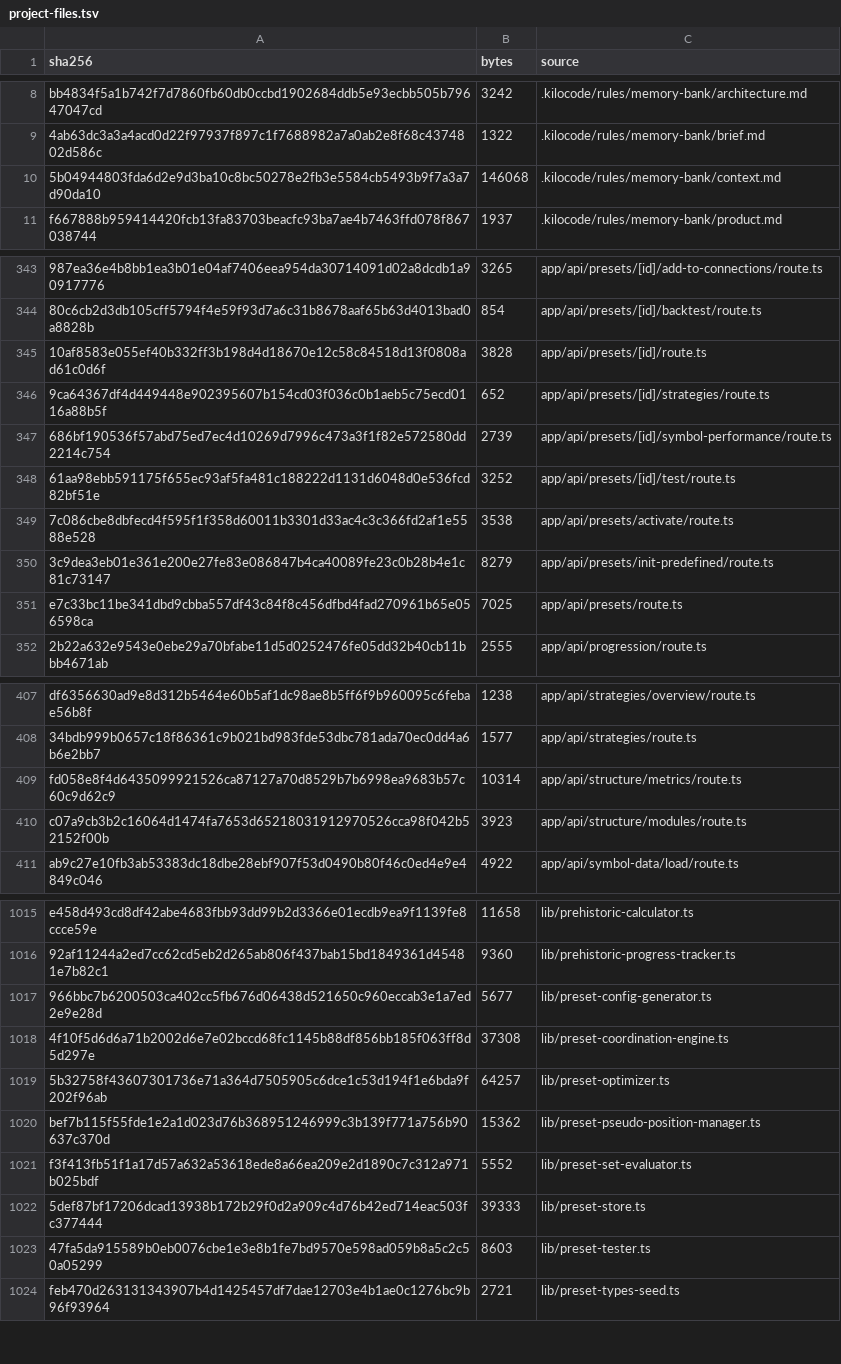
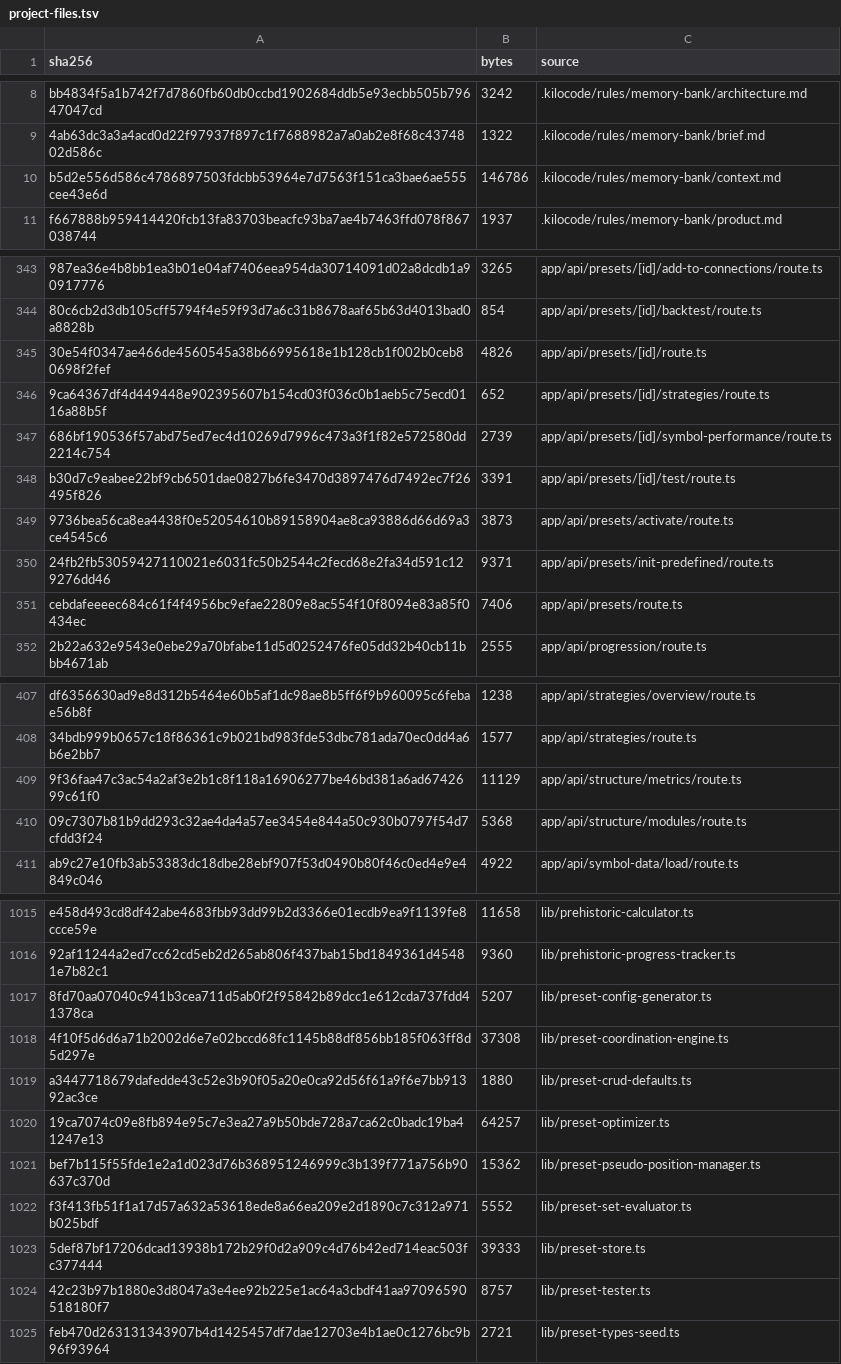
Before and after one commit to mxssnx-creator/CTS-K-N, a TSV file: docs/recreation/manifests/project-files.tsv, drawn as a sheet; only a part is shown, gaps mark what is left out; removed rows and columns are numbered as before the commit, all else as after; the diff covers the shown part only; the diff names each change by its address in the sheet, - before the commit and + after, or states it on an @@ line.

Commit message:
Complete preset and structure telemetry coverage

```diff
--- a/docs/recreation/manifests/project-files.tsv
+++ b/docs/recreation/manifests/project-files.tsv
-row 10: 5b04944803fda6d2e9d3ba10c8bc50278e2fb3e5584cb5493b9f7a3a7d90da10 | 146068 | .kilocode/rules/memory-bank/context.md
+row 10: b5d2e556d586c4786897503fdcbb53964e7d7563f151ca3bae6ae555cee43e6d | 146786 | .kilocode/rules/memory-bank/context.md
-row 345: 10af8583e055ef40b332ff3b198d4d18670e12c58c84518d13f0808ad61c0d6f | 3828 | app/api/presets/[id]/route.ts
+row 345: 30e54f0347ae466de4560545a38b66995618e1b128cb1f002b0ceb80698f2fef | 4826 | app/api/presets/[id]/route.ts
-row 348: 61aa98ebb591175f655ec93af5fa481c188222d1131d6048d0e536fcd82bf51e | 3252 | app/api/presets/[id]/test/route.ts
-row 349: 7c086cbe8dbfecd4f595f1f358d60011b3301d33ac4c3c366fd2af1e5588e528 | 3538 | app/api/presets/activate/route.ts
-row 350: 3c9dea3eb01e361e200e27fe83e086847b4ca40089fe23c0b28b4e1c81c73147 | 8279 | app/api/presets/init-predefined/route.ts
-row 351: e7c33bc11be341dbd9cbba557df43c84f8c456dfbd4fad270961b65e056598ca | 7025 | app/api/presets/route.ts
+row 348: b30d7c9eabee22bf9cb6501dae0827b6fe3470d3897476d7492ec7f26495f826 | 3391 | app/api/presets/[id]/test/route.ts
+row 349: 9736bea56ca8ea4438f0e52054610b89158904ae8ca93886d66d69a3ce4545c6 | 3873 | app/api/presets/activate/route.ts
+row 350: 24fb2fb53059427110021e6031fc50b2544c2fecd68e2fa34d591c129276dd46 | 9371 | app/api/presets/init-predefined/route.ts
+row 351: cebdafeeeec684c61f4f4956bc9efae22809e8ac554f10f8094e83a85f0434ec | 7406 | app/api/presets/route.ts
-row 409: fd058e8f4d6435099921526ca87127a70d8529b7b6998ea9683b57c60c9d62c9 | 10314 | app/api/structure/metrics/route.ts
-row 410: c07a9cb3b2c16064d1474fa7653d65218031912970526cca98f042b52152f00b | 3923 | app/api/structure/modules/route.ts
+row 409: 9f36faa47c3ac54a2af3e2b1c8f118a16906277be46bd381a6ad6742699c61f0 | 11129 | app/api/structure/metrics/route.ts
+row 410: 09c7307b81b9dd293c32ae4da4a57ee3454e844a50c930b0797f54d7cfdd3f24 | 5368 | app/api/structure/modules/route.ts
-row 1017: 966bbc7b6200503ca402cc5fb676d06438d521650c960eccab3e1a7ed2e9e28d | 5677 | lib/preset-config-generator.ts
+row 1017: 8fd70aa07040c941b3cea711d5ab0f2f95842b89dcc1e612cda737fdd41378ca | 5207 | lib/preset-config-generator.ts
+row 1019: a3447718679dafedde43c52e3b90f05a20e0ca92d56f61a9f6e7bb91392ac3ce | 1880 | lib/preset-crud-defaults.ts
-A1020 (sha256): 5b32758f43607301736e71a364d7505905c6dce1c53d194f1e6bda9f202f96ab
+A1020 (sha256): 19ca7074c09e8fb894e95c7e3ea27a9b50bde728a7ca62c0badc19ba41247e13
-row 1023: 47fa5da915589b0eb0076cbe1e3e8b1fe7bd9570e598ad059b8a5c2c50a05299 | 8603 | lib/preset-tester.ts
+row 1024: 42c23b97b1880e3d8047a3e4ee92b225e1ac64a3cbdf41aa97096590518180f7 | 8757 | lib/preset-tester.ts
```
Also changed, not shown: 6 added rows and 6 removed rows elsewhere in this file, 20 other files.
